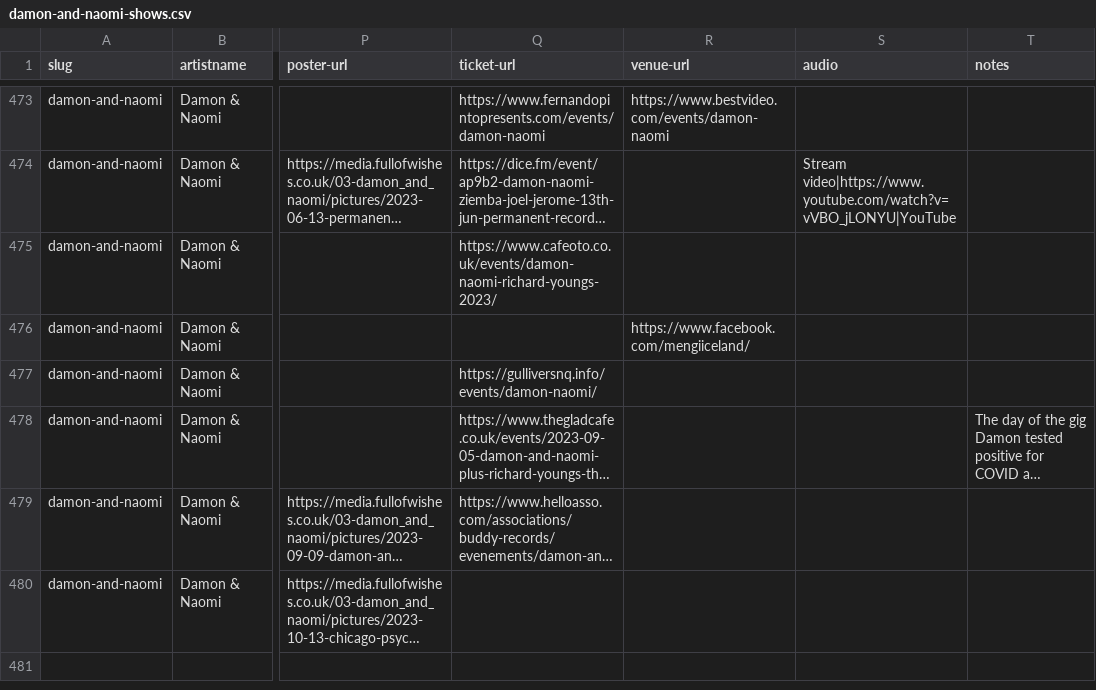
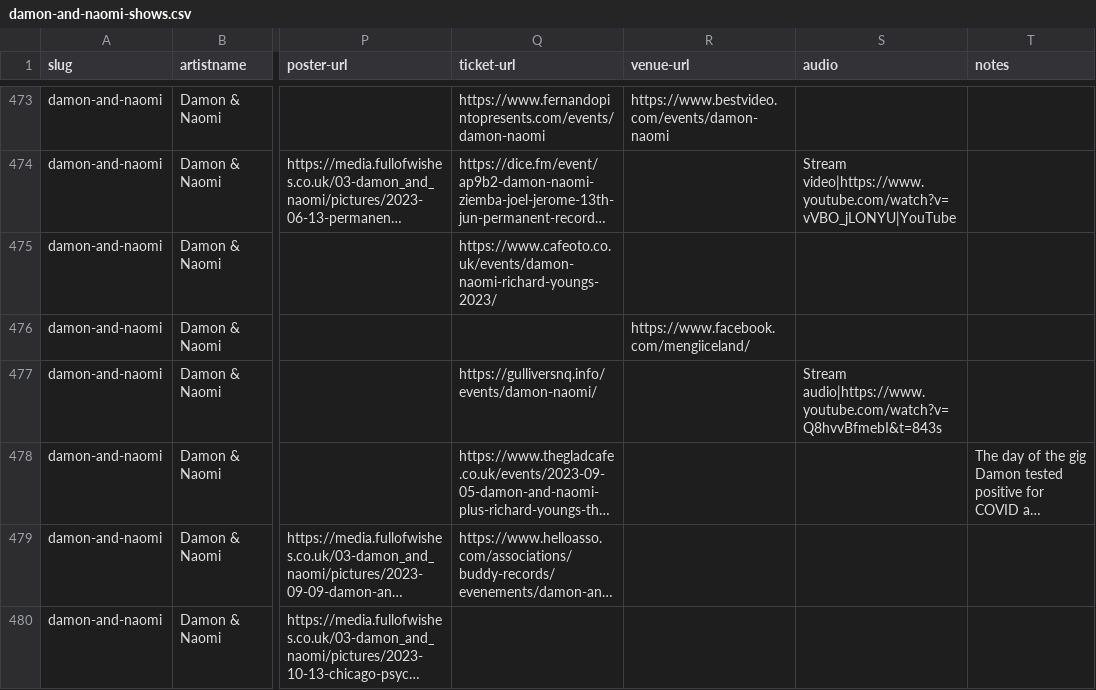
Before and after one commit to grange85/ahfow-database, a CSV file: _data/discography/damon-and-naomi-shows.csv, drawn as a sheet; only a part is shown, gaps mark what is left out; long unchanged cells end in …; the diff names each change by its address in the sheet, - before the commit and + after, or states it on an @@ line.

Commit message:
add link

```diff
--- a/_data/discography/damon-and-naomi-shows.csv
+++ b/_data/discography/damon-and-naomi-shows.csv
-S477 (audio): (empty)
+S477 (audio): Stream audio|https://www.youtube.com/watch?v=Q8hvvBfmebI&t=843s
```
